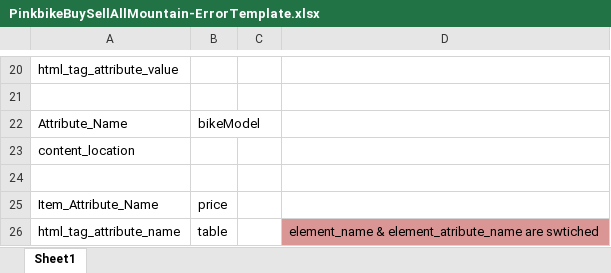
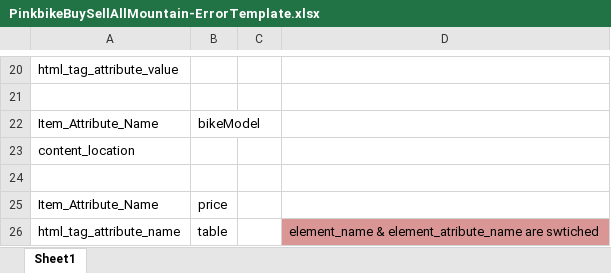
Before and after one commit to moloch42/INFO4900-webcrawler-2014, an Excel workbook: ExcelTemplates/PinkbikeBuySellAllMountain-ErrorTemplate.xlsx, sheet Sheet1, drawn as a sheet; only a part is shown, gaps mark what is left out; values as stored, in another font and other column widths than the file's, no borders; the diff names each change by its address in the sheet, - before the commit and + after, or states it on an @@ line.

Commit message:
Fixed some issues with Excel documents.
Fixed lack of auto_increment in SQL setup script.

```diff
--- a/ExcelTemplates/PinkbikeBuySellAllMountain-ErrorTemplate.xlsx (sheet Sheet1)
+++ b/ExcelTemplates/PinkbikeBuySellAllMountain-ErrorTemplate.xlsx (sheet Sheet1)
-A22: Attribute_Name
+A22: Item_Attribute_Name
```
Also changed, not shown: ExcelTemplates/FutureShopTemplate-Invalid-ExtraTag.xlsx, ExcelTemplates/FutureShopTemplate-Valid.xlsx, 2 other files.
